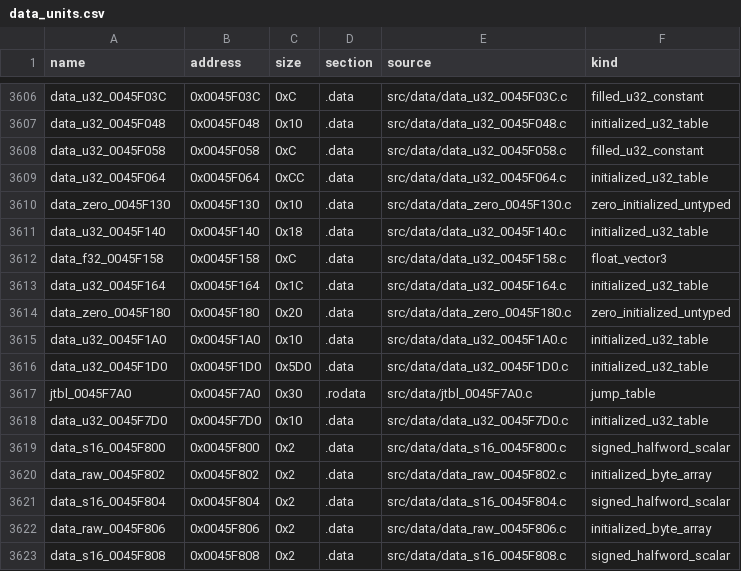
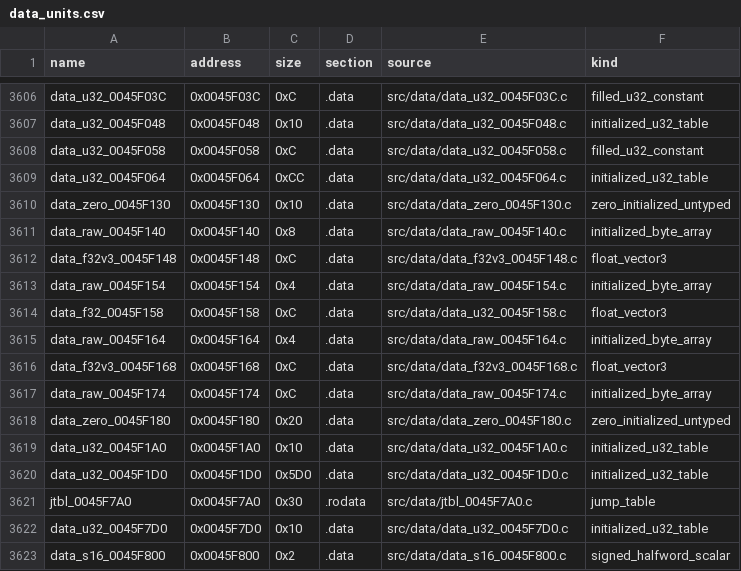
Before and after one commit to g-guthrie/mvc2-ps2-decomp, a CSV file: config/data_units.csv, drawn as a sheet; only a part is shown, gaps mark what is left out; the shorter side is filled out with more unchanged rows.

Commit message:
Recover two directly loaded float vectors

```diff
--- a/config/data_units.csv
+++ b/config/data_units.csv
@@ -3610,5 +3610,9 @@ data_u32_0045F064,0x0045F064,0xCC,.data,src/data/data_u32_0045F064.c,initialized
 data_zero_0045F130,0x0045F130,0x10,.data,src/data/data_zero_0045F130.c,zero_initialized_untyped
-data_u32_0045F140,0x0045F140,0x18,.data,src/data/data_u32_0045F140.c,initialized_u32_table
+data_raw_0045F140,0x0045F140,0x8,.data,src/data/data_raw_0045F140.c,initialized_byte_array
+data_f32v3_0045F148,0x0045F148,0xC,.data,src/data/data_f32v3_0045F148.c,float_vector3
+data_raw_0045F154,0x0045F154,0x4,.data,src/data/data_raw_0045F154.c,initialized_byte_array
 data_f32_0045F158,0x0045F158,0xC,.data,src/data/data_u32_0045F158.c,float_vector3
-data_u32_0045F164,0x0045F164,0x1C,.data,src/data/data_u32_0045F164.c,initialized_u32_table
+data_raw_0045F164,0x0045F164,0x4,.data,src/data/data_raw_0045F164.c,initialized_byte_array
+data_f32v3_0045F168,0x0045F168,0xC,.data,src/data/data_f32v3_0045F168.c,float_vector3
+data_raw_0045F174,0x0045F174,0xC,.data,src/data/data_raw_0045F174.c,initialized_byte_array
 data_zero_0045F180,0x0045F180,0x20,.data,src/data/data_zero_0045F180.c,zero_initialized_untyped
```
Also changed, not shown: config/data_matches.csv, 8 other files.
